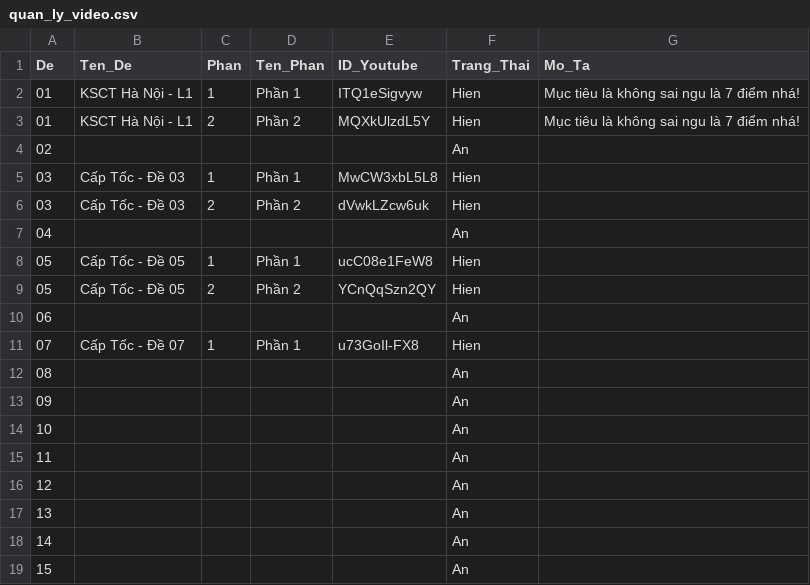
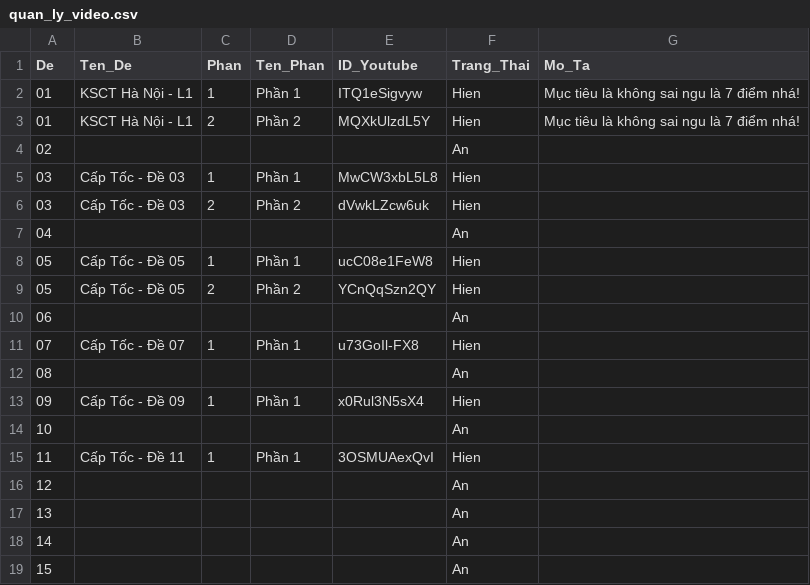
Before and after one commit to LopToanCaChep/videocaptoc26, a CSV file: quan_ly_video.csv, drawn as a sheet; removed rows and columns are numbered as before the commit, all else as after; the diff names each change by its address in the sheet, - before the commit and + after, or states it on an @@ line.

Commit message:
auto-sync: update video captoc de 09 va de 11

```diff
--- a/quan_ly_video.csv
+++ b/quan_ly_video.csv
-row 13: 09 |  |  |  |  | An
+row 13: 09 | Cấp Tốc - Đề 09 | 1 | Phần 1 | x0Rul3N5sX4 | Hien
-row 15: 11 |  |  |  |  | An
+row 15: 11 | Cấp Tốc - Đề 11 | 1 | Phần 1 | 3OSMUAexQvI | Hien
```
Also changed, not shown: 1 other file.
